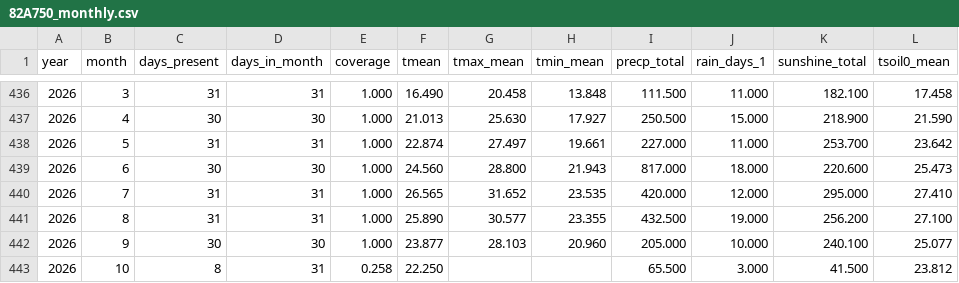
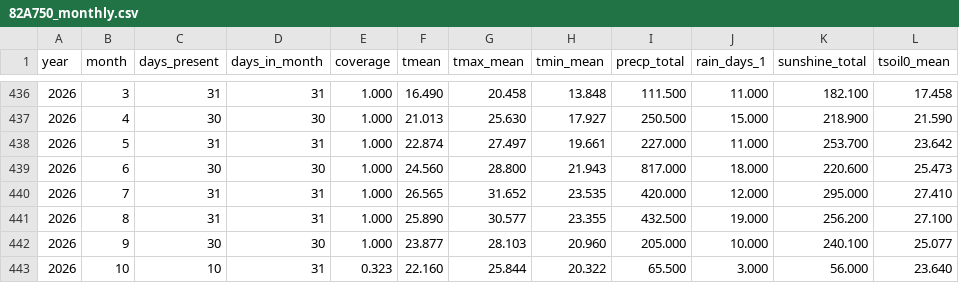
Before and after one commit to BunnyTailGra22/Five-Great-Elements, a CSV file: data/processed/82A750_monthly.csv, drawn as a sheet; only a part is shown, gaps mark what is left out.

```diff
--- a/data/processed/82A750_monthly.csv
+++ b/data/processed/82A750_monthly.csv
@@ -442,2 +442,2 @@ year,month,days_present,days_in_month,coverage,tmean,tmax_mean,tmin_mean,precp_t
 2026,9,30,30,1.000,23.877,28.103,20.960,205.000,10.000,240.100,25.077
-2026,10,8,31,0.258,22.250,,,65.500,3.000,41.500,23.812
+2026,10,10,31,0.323,22.160,25.844,20.322,65.500,3.000,56.000,23.640
```
Also changed, not shown: data/processed/466930_annual.csv, data/processed/82A750_annual.csv, 11 other files.
